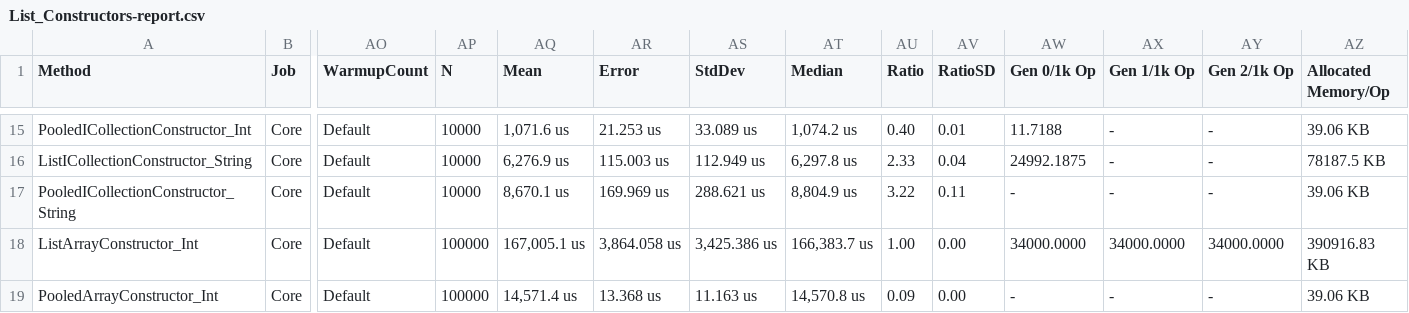
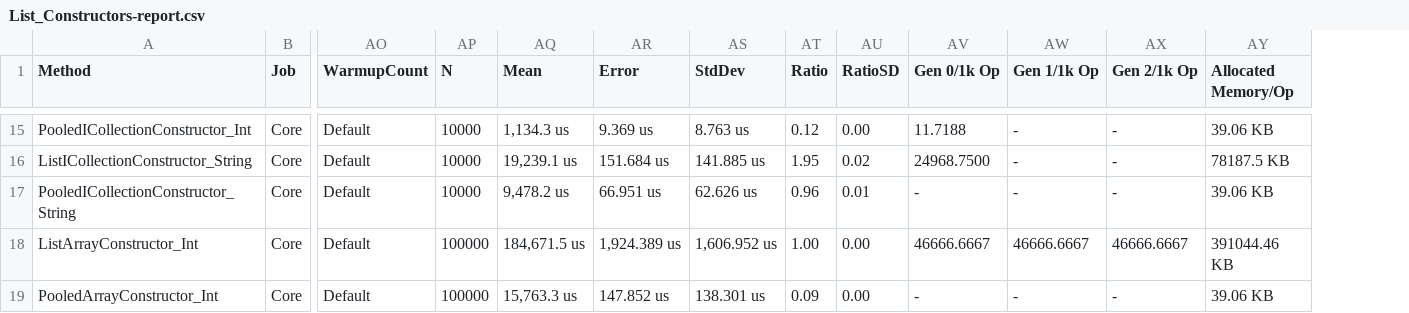
Before and after one commit to jtmueller/Collections.Pooled, a CSV file: docs/benchmarks/netcoreapp2.2/List_Constructors-report.csv, drawn as a sheet; only a part is shown, gaps mark what is left out; removed rows and columns are numbered as before the commit, all else as after; the diff covers the shown part only; the diff names each change by its address in the sheet, - before the commit and + after, or states it on an @@ line.

```diff
--- a/docs/benchmarks/netcoreapp2.2/List_Constructors-report.csv
+++ b/docs/benchmarks/netcoreapp2.2/List_Constructors-report.csv
-column AT (Median), rows 15-19: 1,074.2 us | 6,297.8 us | 8,804.9 us | 166,383.7 us | 14,570.8 us
-AQ15 (Mean): 1,071.6 us
+AQ15 (Mean): 1,134.3 us
-AR15 (Error): 21.253 us
+AR15 (Error): 9.369 us
-AS15 (StdDev): 33.089 us
+AS15 (StdDev): 8.763 us
-AT15 (Ratio): 0.40
+AT15 (Ratio): 0.12
-AU15 (RatioSD): 0.01
+AU15 (RatioSD): 0.00
-AQ16 (Mean): 6,276.9 us
+AQ16 (Mean): 19,239.1 us
-AR16 (Error): 115.003 us
+AR16 (Error): 151.684 us
-AS16 (StdDev): 112.949 us
+AS16 (StdDev): 141.885 us
-AT16 (Ratio): 2.33
+AT16 (Ratio): 1.95
-AU16 (RatioSD): 0.04
+AU16 (RatioSD): 0.02
-AV16 (Gen 0/1k Op): 24992.1875
+AV16 (Gen 0/1k Op): 24968.7500
-AQ17 (Mean): 8,670.1 us
+AQ17 (Mean): 9,478.2 us
-AR17 (Error): 169.969 us
+AR17 (Error): 66.951 us
-AS17 (StdDev): 288.621 us
+AS17 (StdDev): 62.626 us
-AT17 (Ratio): 3.22
+AT17 (Ratio): 0.96
-AU17 (RatioSD): 0.11
+AU17 (RatioSD): 0.01
-AQ18 (Mean): 167,005.1 us
+AQ18 (Mean): 184,671.5 us
-AR18 (Error): 3,864.058 us
+AR18 (Error): 1,924.389 us
-AS18 (StdDev): 3,425.386 us
+AS18 (StdDev): 1,606.952 us
-AV18 (Gen 0/1k Op): 34000.0000
+AV18 (Gen 0/1k Op): 46666.6667
-AW18 (Gen 1/1k Op): 34000.0000
+AW18 (Gen 1/1k Op): 46666.6667
-AX18 (Gen 2/1k Op): 34000.0000
+AX18 (Gen 2/1k Op): 46666.6667
-AY18 (Allocated Memory/Op): 390916.83 KB
+AY18 (Allocated Memory/Op): 391044.46 KB
-AQ19 (Mean): 14,571.4 us
+AQ19 (Mean): 15,763.3 us
-AR19 (Error): 13.368 us
+AR19 (Error): 147.852 us
-AS19 (StdDev): 11.163 us
+AS19 (StdDev): 138.301 us
```
Also changed, not shown: 95 edited cells elsewhere in this file, 7 other files.
